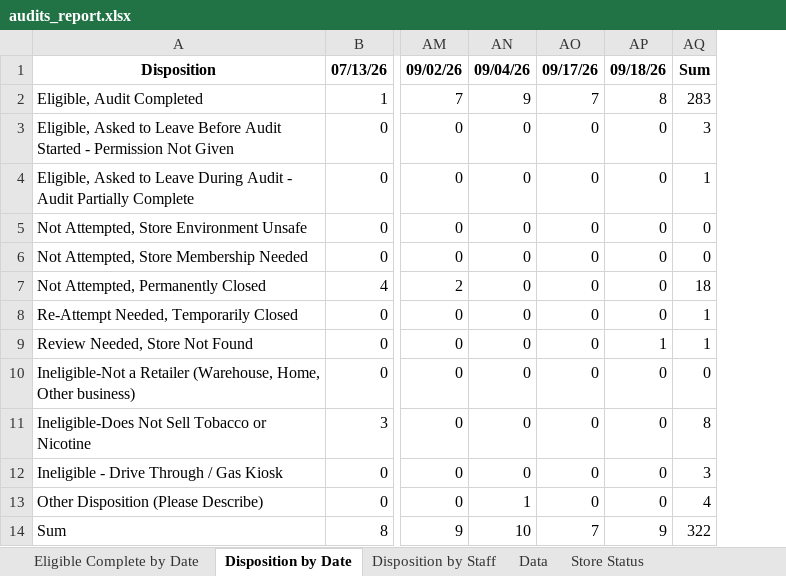
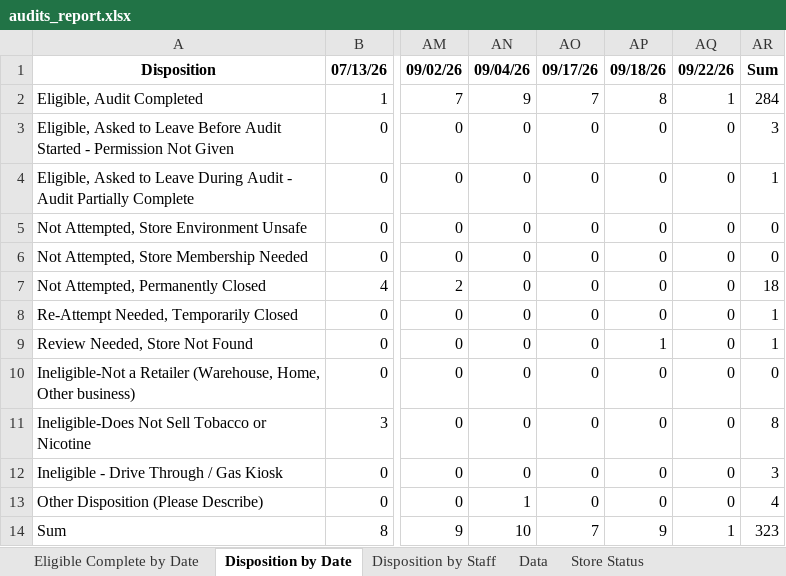
Before and after one commit to sshamblen/public, an Excel workbook: audits_report.xlsx, sheet Disposition by Date, drawn as a sheet; only a part is shown, gaps mark what is left out; values as stored, in another font and other column widths than the file's, no borders; addresses are those after the commit; the diff names each change by its address in the sheet, - before the commit and + after, or states it on an @@ line.

```diff
--- a/audits_report.xlsx (sheet Disposition by Date)
+++ b/audits_report.xlsx (sheet Disposition by Date)
+column AQ, rows 1-14: 09/22/26 | 1 | 0 | 0 | 0 | 0 | 0 | 0 | 0 | 0 | 0 | 0 | 0 | 1
-AR2: 283
+AR2: 284
-AR14: 322
+AR14: 323
```
Also changed, not shown: sheet Store Status, sheet Eligible Complete by Date, sheet Disposition by Staff, sheet Data.
